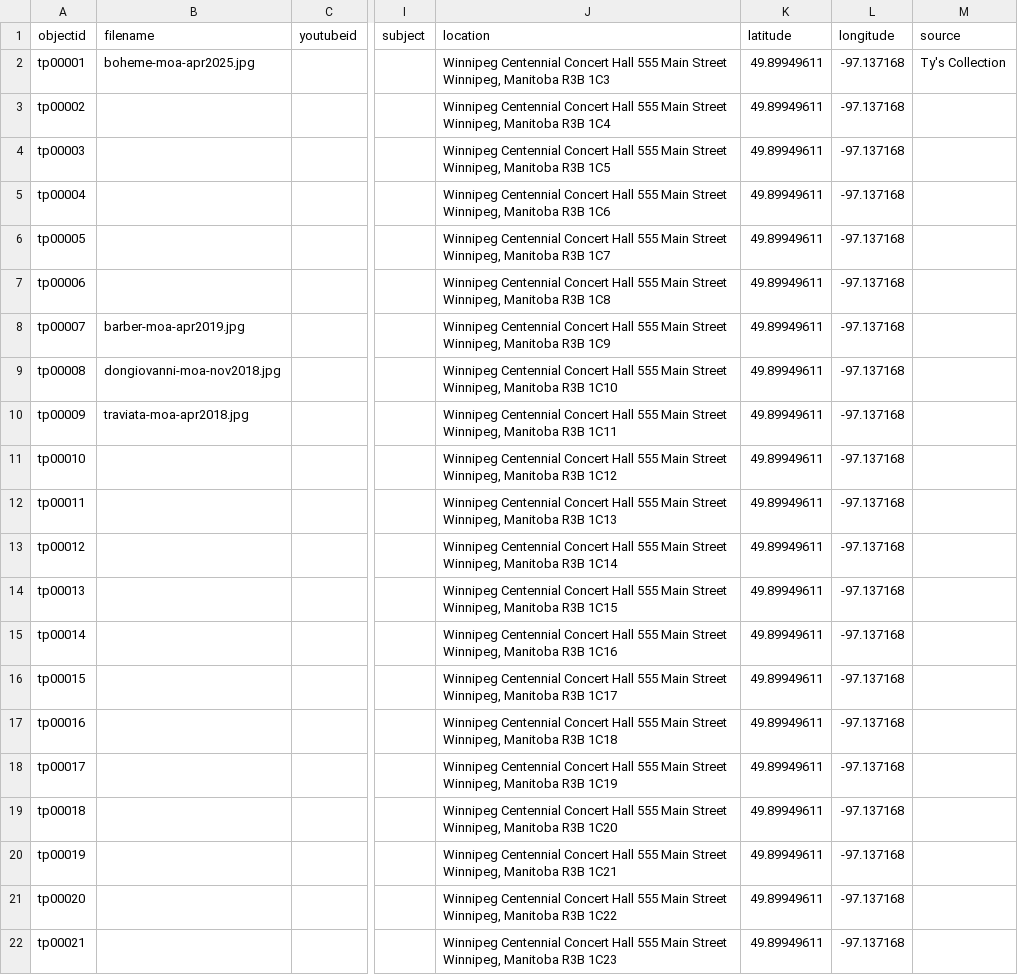
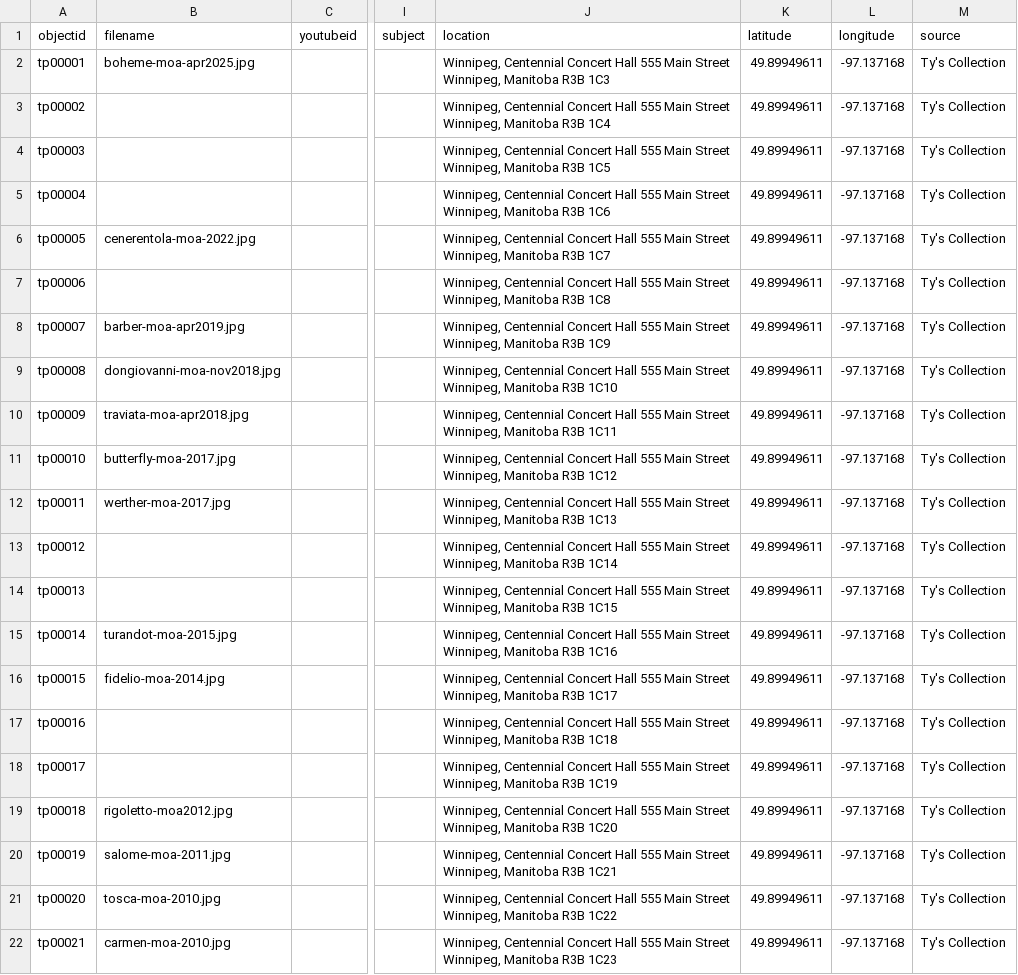
Before and after one commit to Bibliojo/Ty-Paterson, a CSV file: _data/ty-metadata.csv, drawn as a sheet; only a part is shown, gaps mark what is left out; the diff covers the shown part only; the diff names each change by its address in the sheet, - before the commit and + after, or states it on an @@ line.

Commit message:
Add files via upload

```diff
--- a/_data/ty-metadata.csv
+++ b/_data/ty-metadata.csv
-J2 (location): Winnipeg Centennial Concert…
+J2 (location): Winnipeg, Centennial Concert…
-J3 (location): Winnipeg Centennial Concert…
+J3 (location): Winnipeg, Centennial Concert…
-M3:M22 (source): (empty)
+M3:M22 (source): Ty's Collection
-J4 (location): Winnipeg Centennial Concert…
+J4 (location): Winnipeg, Centennial Concert…
-J5 (location): Winnipeg Centennial Concert…
+J5 (location): Winnipeg, Centennial Concert…
-B6 (filename): (empty)
+B6 (filename): cenerentola-moa-2022.jpg
-J6 (location): Winnipeg Centennial Concert…
+J6 (location): Winnipeg, Centennial Concert…
-J7 (location): Winnipeg Centennial Concert…
+J7 (location): Winnipeg, Centennial Concert…
-J8 (location): Winnipeg Centennial Concert…
+J8 (location): Winnipeg, Centennial Concert…
-J9 (location): Winnipeg Centennial Concert…
+J9 (location): Winnipeg, Centennial Concert…
-J10 (location): Winnipeg Centennial Concert…
+J10 (location): Winnipeg, Centennial Concert…
-B11 (filename): (empty)
+B11 (filename): butterfly-moa-2017.jpg
-J11 (location): Winnipeg Centennial Concert…
+J11 (location): Winnipeg, Centennial Concert…
-B12 (filename): (empty)
+B12 (filename): werther-moa-2017.jpg
-J12 (location): Winnipeg Centennial Concert…
+J12 (location): Winnipeg, Centennial Concert…
-J13 (location): Winnipeg Centennial Concert…
+J13 (location): Winnipeg, Centennial Concert…
-J14 (location): Winnipeg Centennial Concert…
+J14 (location): Winnipeg, Centennial Concert…
-B15 (filename): (empty)
+B15 (filename): turandot-moa-2015.jpg
-J15 (location): Winnipeg Centennial Concert…
+J15 (location): Winnipeg, Centennial Concert…
-B16 (filename): (empty)
+B16 (filename): fidelio-moa-2014.jpg
-J16 (location): Winnipeg Centennial Concert…
+J16 (location): Winnipeg, Centennial Concert…
-J17 (location): Winnipeg Centennial Concert…
+J17 (location): Winnipeg, Centennial Concert…
-J18 (location): Winnipeg Centennial Concert…
+J18 (location): Winnipeg, Centennial Concert…
-B19 (filename): (empty)
+B19 (filename): rigoletto-moa2012.jpg
-J19 (location): Winnipeg Centennial Concert…
+J19 (location): Winnipeg, Centennial Concert…
-B20 (filename): (empty)
+B20 (filename): salome-moa-2011.jpg
-J20 (location): Winnipeg Centennial Concert…
+J20 (location): Winnipeg, Centennial Concert…
-B21 (filename): (empty)
+B21 (filename): tosca-moa-2010.jpg
-J21 (location): Winnipeg Centennial Concert…
+J21 (location): Winnipeg, Centennial Concert…
-B22 (filename): (empty)
+B22 (filename): carmen-moa-2010.jpg
-J22 (location): Winnipeg Centennial Concert…
+J22 (location): Winnipeg, Centennial Concert…
```
Also changed, not shown: 2 added rows and 77 edited cells elsewhere in this file.
